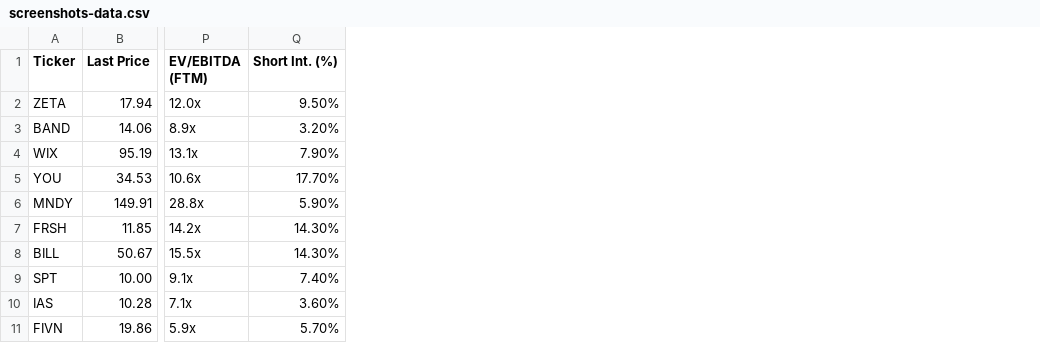
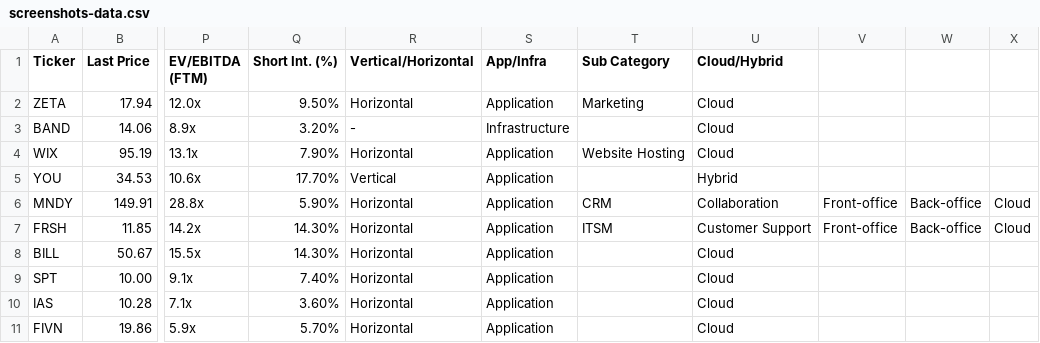
Before and after one commit to zrosmegme/Compsheet, a CSV file: data/screenshots-data.csv, drawn as a sheet; only a part is shown, gaps mark what is left out; the diff names each change by its address in the sheet, - before the commit and + after, or states it on an @@ line.

```diff
--- a/data/screenshots-data.csv
+++ b/data/screenshots-data.csv
+column R (Vertical/Horizontal), rows 2-11: Horizontal | - | Horizontal | Vertical | Horizontal | Horizontal | Horizontal | Horizontal | Horizontal | Horizontal
+column S (App/Infra), rows 2-11: Application | Infrastructure | Application | Application | Application | Application | Application | Application | Application | Application
+column T (Sub Category), rows 2-7: Marketing |  | Website Hosting |  | CRM | ITSM
+column U (Cloud/Hybrid), rows 2-11: Cloud | Cloud | Cloud | Hybrid | Collaboration | Customer Support | Cloud | Cloud | Cloud | Cloud
+column V, rows 6-7: Front-office | Front-office
+column W, rows 6-7: Back-office | Back-office
+column X, rows 6-7: Cloud | Cloud
```
Also changed, not shown: 6 other files.
